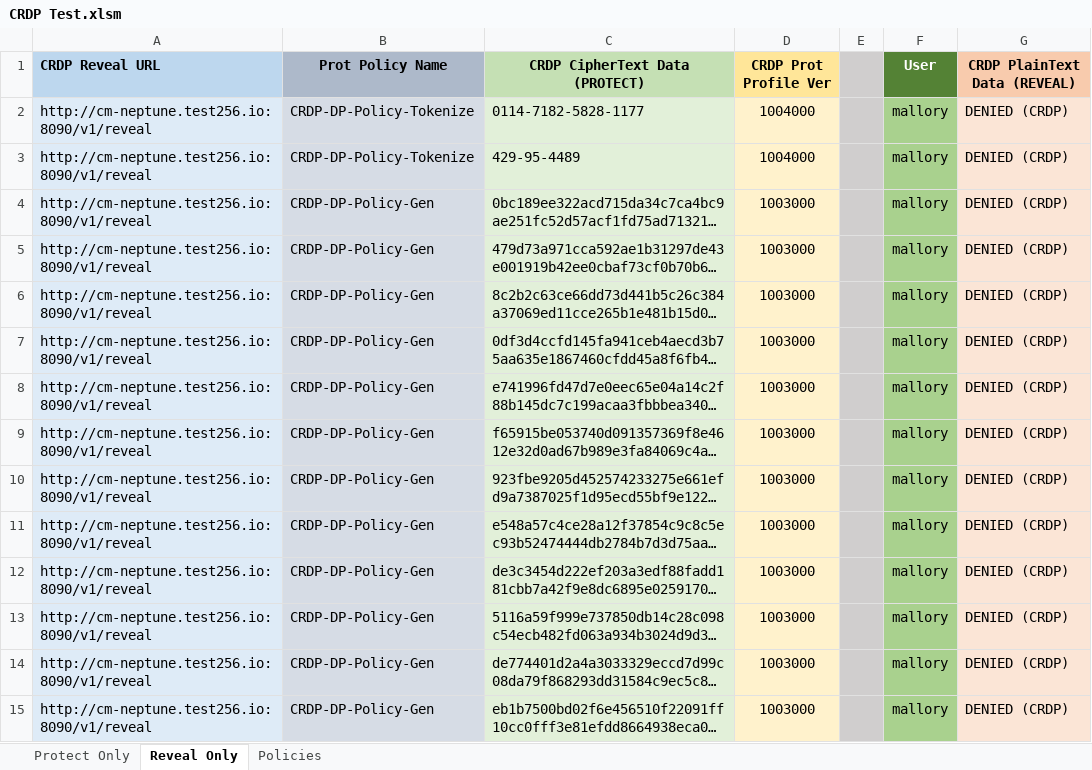
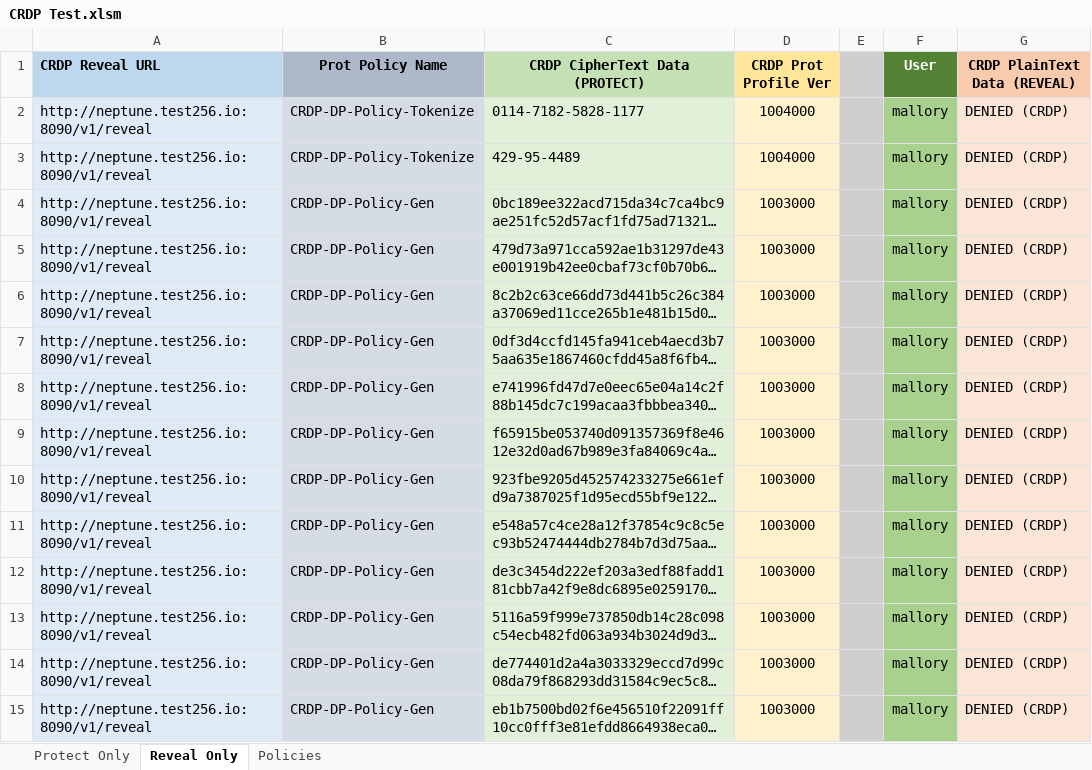
Before and after one commit to thalescpl-io/CRDP-Excel, an Excel workbook: CRDP Test.xlsm, sheet Reveal Only, drawn as a sheet; only a part is shown; long unchanged cells end in …; values as stored, in another font and other column widths than the file's, no borders; the diff covers the shown part only; the diff names each change by its address in the sheet, - before the commit and + after, or states it on an @@ line.

```diff
--- a/CRDP Test.xlsm (sheet Reveal Only)
+++ b/CRDP Test.xlsm (sheet Reveal Only)
-A2:A15 (CRDP Reveal URL): http://cm-neptune.test256.io:8090/v1/reveal
+A2:A15 (CRDP Reveal URL): http://neptune.test256.io:8090/v1/reveal
```
Also changed, not shown: 85 edited cells elsewhere in this sheet, sheet Protect Only, hidden cells.
